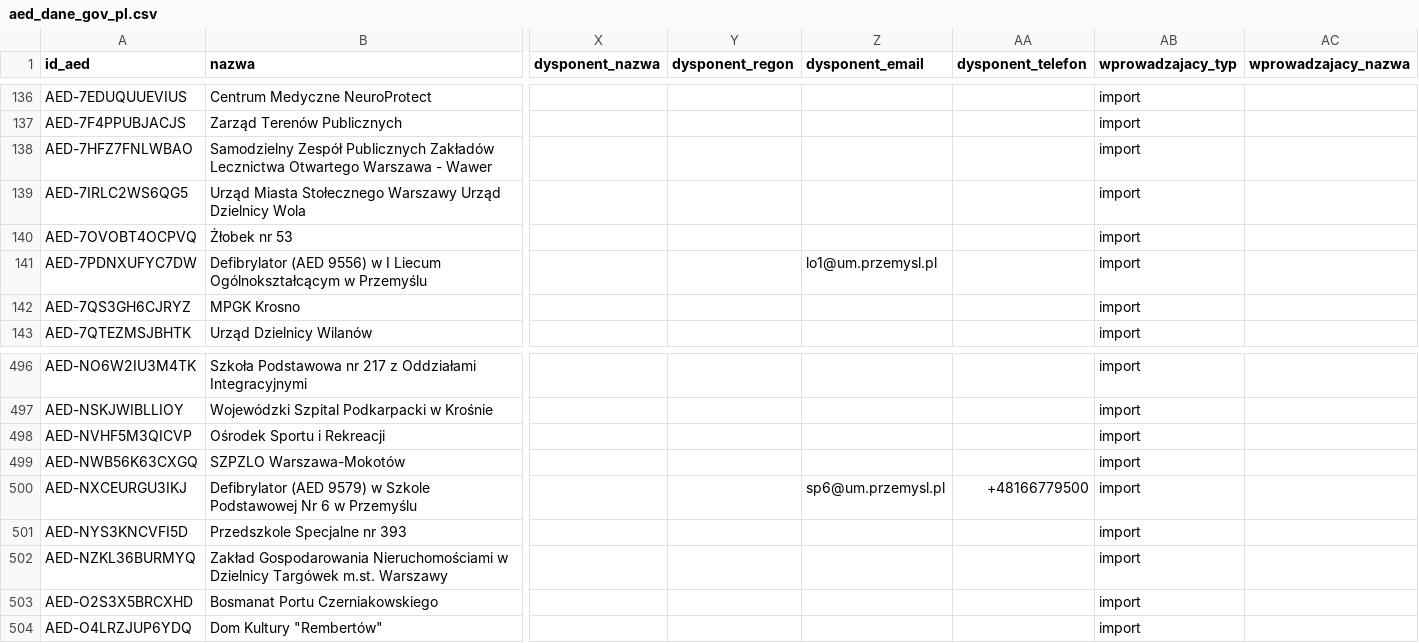
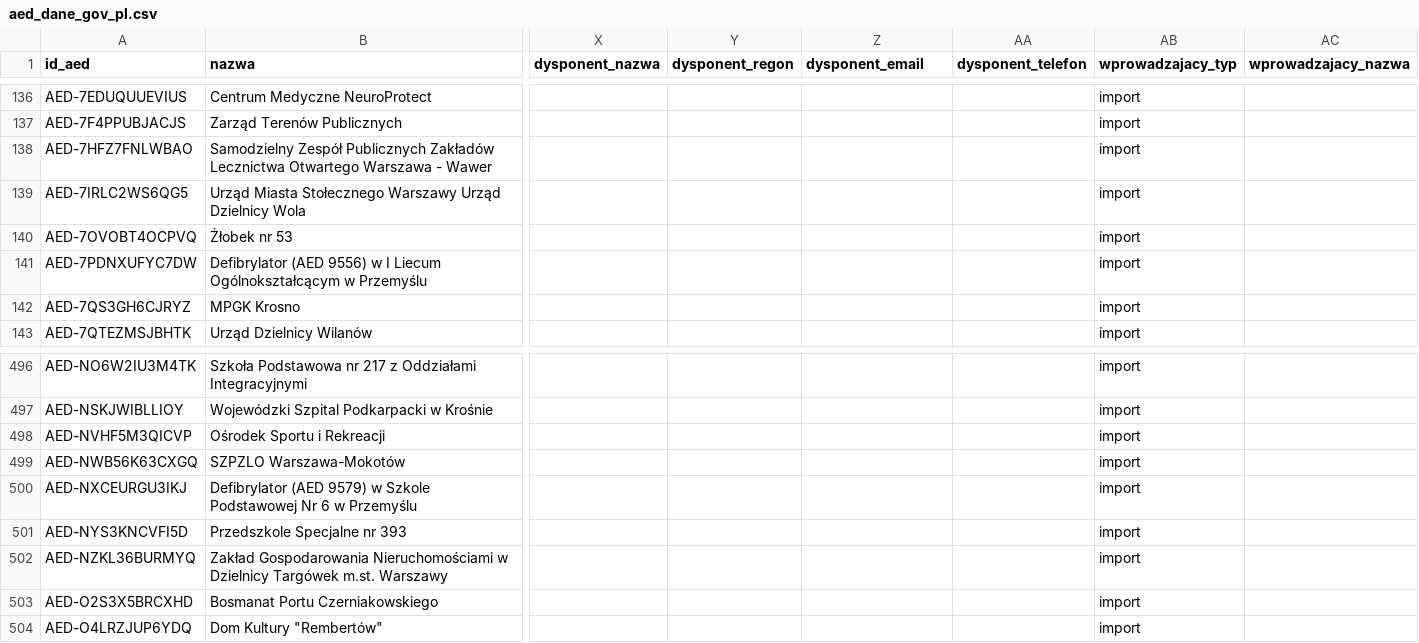
Before and after one commit to fidok15/AED, a CSV file: datasets/out/aed_dane_gov_pl.csv, drawn as a sheet; only a part is shown, gaps mark what is left out; the diff names each change by its address in the sheet, - before the commit and + after, or states it on an @@ line.

Commit message:
feat: AED list aggregation in the portal fork (DGA pattern), harvester XML feed, domain deployment
- aed_service: /eksport/dane-gov-pl.xml and .md5 for the portal harvester (XSD 1.13)
- backend/mcod/aed: resources flagged as AED lists are validated and merged daily into the national list; public /aed-aggregated
- aed_standard/wykaz.py: pure merge logic, tested on real source files
- docker-compose.prod.yml: public deployment with automatic HTTPS, one variable
- Codex review fixes: contacts and serial numbers blanked in every public export, CC BY 4.0 on the aggregate dataset, unique replacement ids, TLS verification, AED_DEMO_PASSWORD

Django code is compiled and linted only; it has not been run in the portal.

```diff
--- a/datasets/out/aed_dane_gov_pl.csv
+++ b/datasets/out/aed_dane_gov_pl.csv
-Z141 (dysponent_email): lo1@um.przemysl.pl
+Z141 (dysponent_email): (empty)
-Z500 (dysponent_email): sp6@um.przemysl.pl
+Z500 (dysponent_email): (empty)
-AA500 (dysponent_telefon): +48166779500
+AA500 (dysponent_telefon): (empty)
```
Also changed, not shown: 37 other files.
